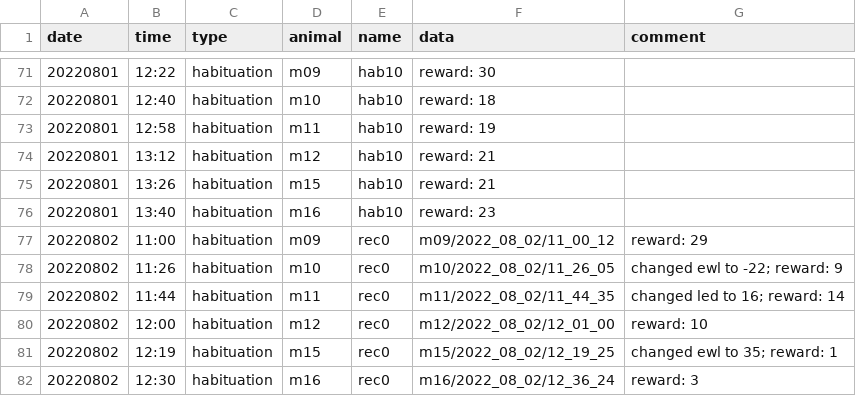
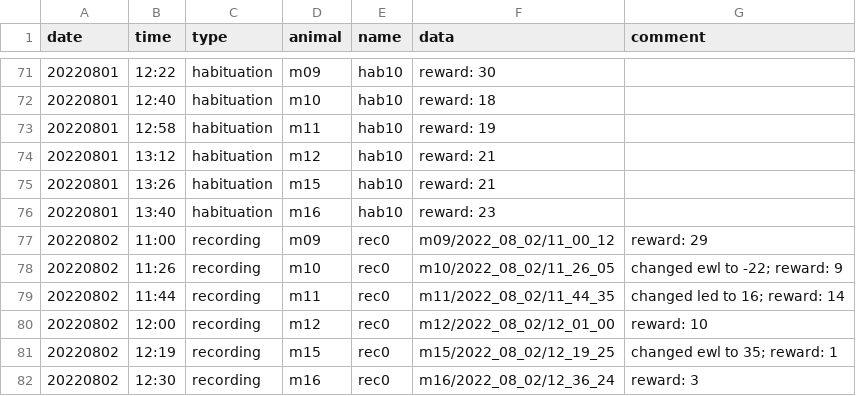
Before and after one commit to denisecailab/miniscope_2s-validation, a CSV file: experiment/cv_pilot0/log/sessions.csv, drawn as a sheet; only a part is shown, gaps mark what is left out.

Commit message:
update session type

```diff
--- a/experiment/cv_pilot0/log/sessions.csv
+++ b/experiment/cv_pilot0/log/sessions.csv
@@ -76,7 +76,7 @@ date,time,type,animal,name,data,comment
 20220801,13:40,habituation,m16,hab10,reward: 23,
-20220802,11:00,habituation,m09,rec0,m09/2022_08_02/11_00_12,reward: 29
-20220802,11:26,habituation,m10,rec0,m10/2022_08_02/11_26_05,changed ewl to -22; reward: 9
-20220802,11:44,habituation,m11,rec0,m11/2022_08_02/11_44_35,changed led to 16; reward: 14
-20220802,12:00,habituation,m12,rec0,m12/2022_08_02/12_01_00,reward: 10
-20220802,12:19,habituation,m15,rec0,m15/2022_08_02/12_19_25,changed ewl to 35; reward: 1
-20220802,12:30,habituation,m16,rec0,m16/2022_08_02/12_36_24,reward: 3
+20220802,11:00,recording,m09,rec0,m09/2022_08_02/11_00_12,reward: 29
+20220802,11:26,recording,m10,rec0,m10/2022_08_02/11_26_05,changed ewl to -22; reward: 9
+20220802,11:44,recording,m11,rec0,m11/2022_08_02/11_44_35,changed led to 16; reward: 14
+20220802,12:00,recording,m12,rec0,m12/2022_08_02/12_01_00,reward: 10
+20220802,12:19,recording,m15,rec0,m15/2022_08_02/12_19_25,changed ewl to 35; reward: 1
+20220802,12:30,recording,m16,rec0,m16/2022_08_02/12_36_24,reward: 3
```
